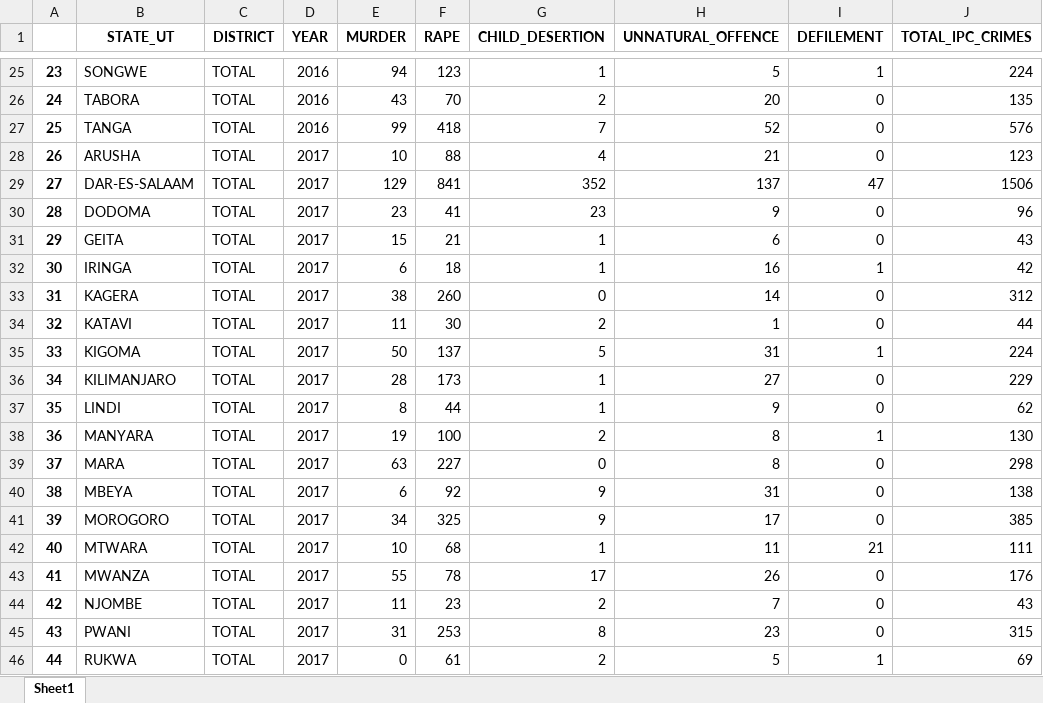
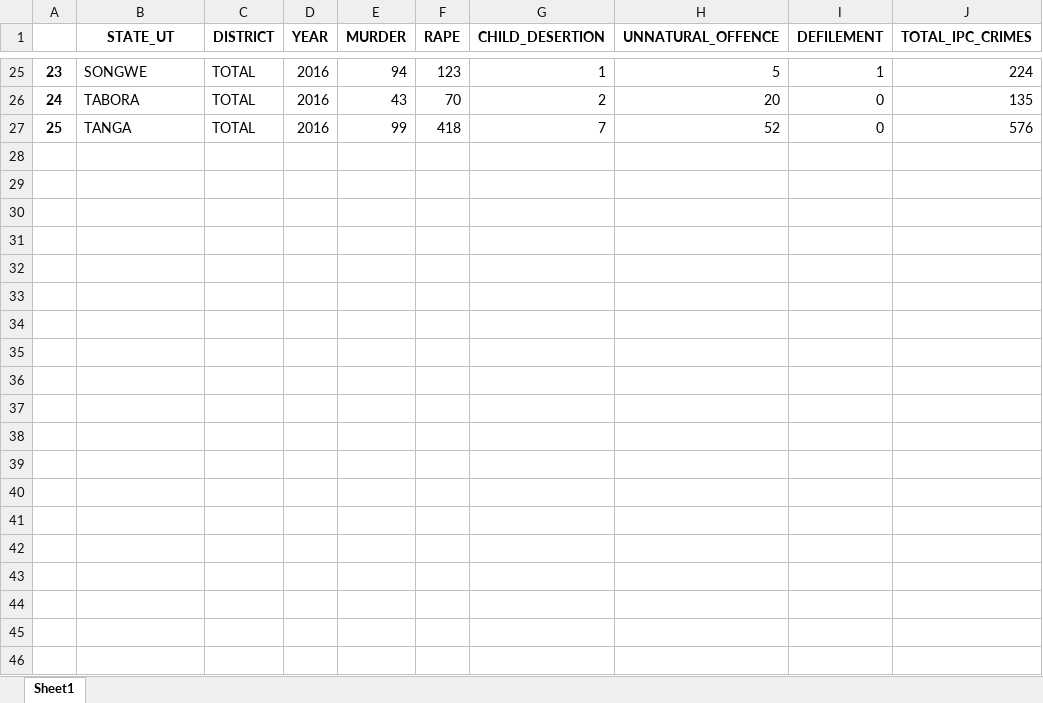
Before and after one commit to winnie-walter/crime-pattern-analysis, an Excel workbook: crime-patern/static/assets/fulldata/fulldata.xlsx, sheet Sheet1, drawn as a sheet; only a part is shown, gaps mark what is left out; values as stored, in another font and other column widths than the file's, no borders; the diff covers the shown part only; the diff names each change by its address in the sheet, - before the commit and + after, or states it on an @@ line.

```diff
--- a/crime-patern/static/assets/fulldata/fulldata.xlsx (sheet Sheet1)
+++ b/crime-patern/static/assets/fulldata/fulldata.xlsx (sheet Sheet1)
-row 28: 26 | ARUSHA | TOTAL | 2017 | 10 | 88 | 4 | 21 | 0 | 123
-row 29: 27 | DAR-ES-SALAAM | TOTAL | 2017 | 129 | 841 | 352 | 137 | 47 | 1506
-row 30: 28 | DODOMA | TOTAL | 2017 | 23 | 41 | 23 | 9 | 0 | 96
-row 31: 29 | GEITA | TOTAL | 2017 | 15 | 21 | 1 | 6 | 0 | 43
-row 32: 30 | IRINGA | TOTAL | 2017 | 6 | 18 | 1 | 16 | 1 | 42
-row 33: 31 | KAGERA | TOTAL | 2017 | 38 | 260 | 0 | 14 | 0 | 312
-row 34: 32 | KATAVI | TOTAL | 2017 | 11 | 30 | 2 | 1 | 0 | 44
-row 35: 33 | KIGOMA | TOTAL | 2017 | 50 | 137 | 5 | 31 | 1 | 224
-row 36: 34 | KILIMANJARO | TOTAL | 2017 | 28 | 173 | 1 | 27 | 0 | 229
-row 37: 35 | LINDI | TOTAL | 2017 | 8 | 44 | 1 | 9 | 0 | 62
-row 38: 36 | MANYARA | TOTAL | 2017 | 19 | 100 | 2 | 8 | 1 | 130
-row 39: 37 | MARA | TOTAL | 2017 | 63 | 227 | 0 | 8 | 0 | 298
-row 40: 38 | MBEYA | TOTAL | 2017 | 6 | 92 | 9 | 31 | 0 | 138
-row 41: 39 | MOROGORO | TOTAL | 2017 | 34 | 325 | 9 | 17 | 0 | 385
-row 42: 40 | MTWARA | TOTAL | 2017 | 10 | 68 | 1 | 11 | 21 | 111
-row 43: 41 | MWANZA | TOTAL | 2017 | 55 | 78 | 17 | 26 | 0 | 176
-row 44: 42 | NJOMBE | TOTAL | 2017 | 11 | 23 | 2 | 7 | 0 | 43
-row 45: 43 | PWANI | TOTAL | 2017 | 31 | 253 | 8 | 23 | 0 | 315
-row 46: 44 | RUKWA | TOTAL | 2017 | 0 | 61 | 2 | 5 | 1 | 69
```
Also changed, not shown: 33 removed rows elsewhere in this sheet, crime-patern/crime_data/crime2017.xlsx, crime-patern/processed_data/2016.xlsx, 30 other files.
